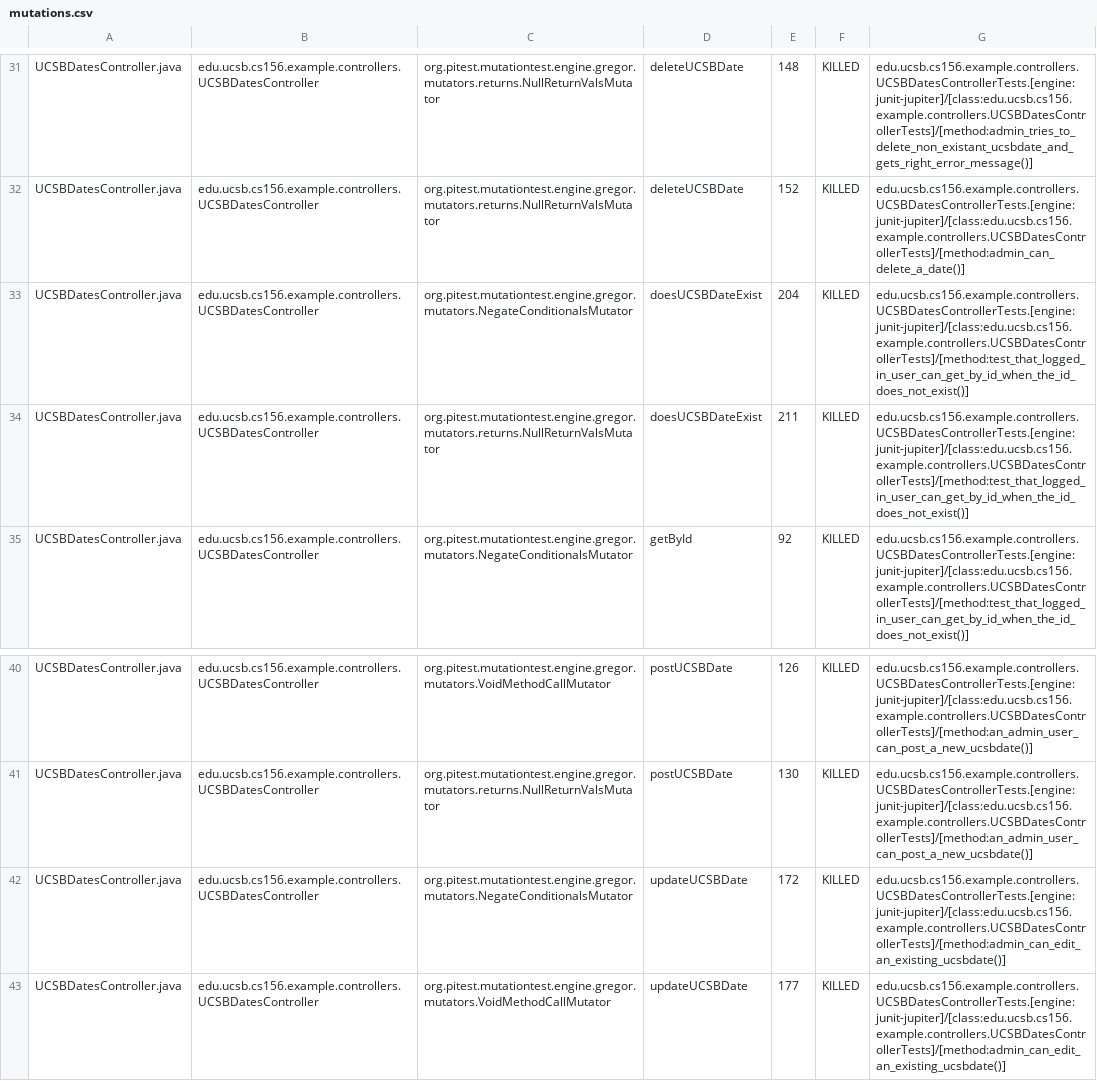
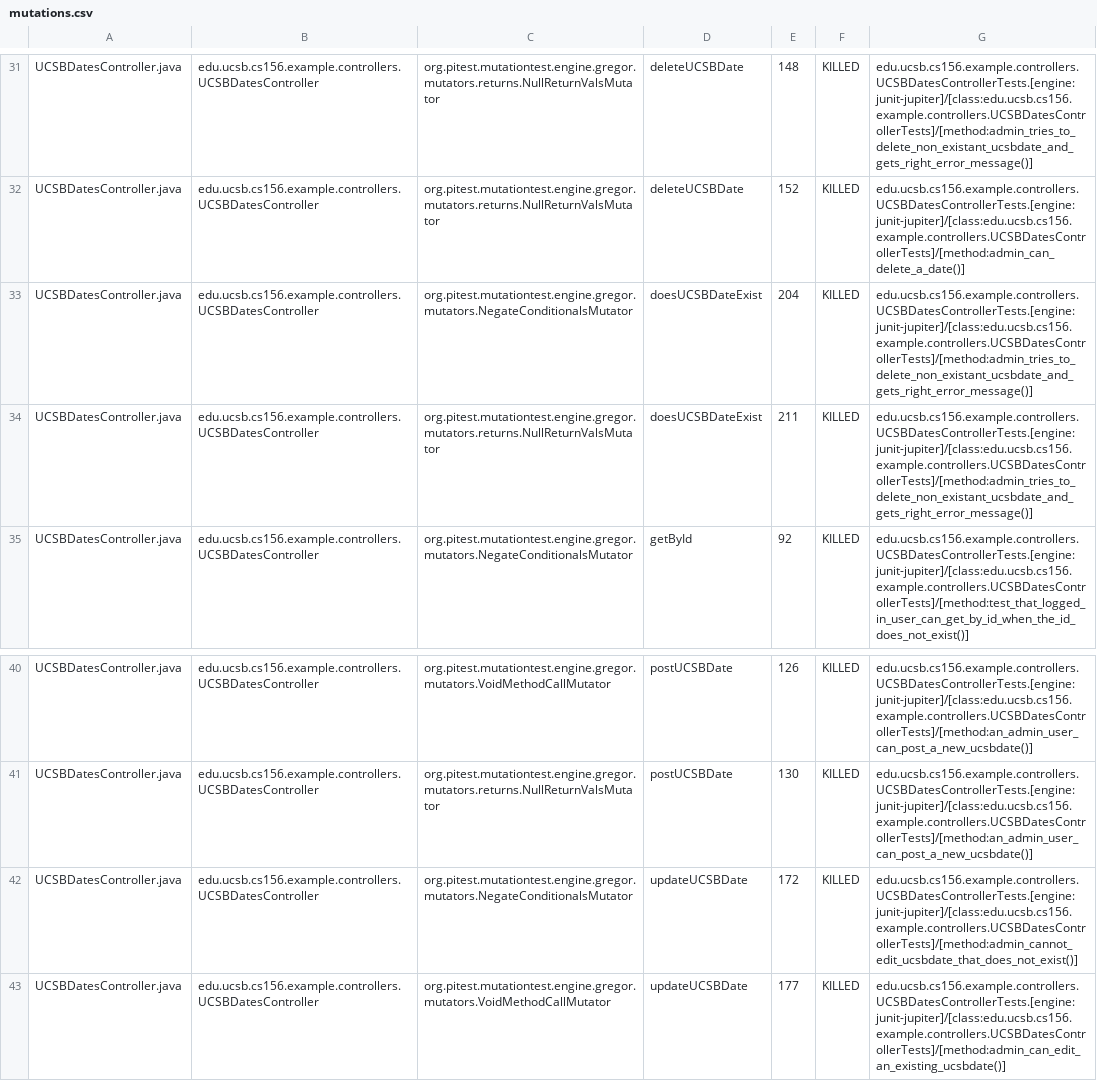
Before and after one commit to ucsb-cs156-f26/jpa03-Haot1ngHuang, a CSV file: pitest/mutations.csv, drawn as a sheet; only a part is shown, gaps mark what is left out.

Commit message:
Deploying to gh-pages from @ ucsb-cs156-f26/jpa03-Haot1ngHuang@102616cdd7de2ca18c77cd75e386760ba4127457 🚀

```diff
--- a/pitest/mutations.csv
+++ b/pitest/mutations.csv
@@ -32,4 +32,4 @@ UCSBDatesController.java,edu.ucsb.cs156.example.controllers.UCSBDatesController,
 UCSBDatesController.java,edu.ucsb.cs156.example.controllers.UCSBDatesController,org.pitest.mutationtest.engine.gregor.mutators.returns.NullReturnValsMutator,deleteUCSBDate,152,KILLED,edu.ucsb.cs156.example.controllers.UCSBDatesControllerTests.[engine:junit-jupiter]/[class:edu.ucsb.cs156.example.controllers.UCSBDatesControllerTests]/[method:admin_can_delete_a_date()]
-UCSBDatesController.java,edu.ucsb.cs156.example.controllers.UCSBDatesController,org.pitest.mutationtest.engine.gregor.mutators.NegateConditionalsMutator,doesUCSBDateExist,204,KILLED,edu.ucsb.cs156.example.controllers.UCSBDatesControllerTests.[engine:junit-jupiter]/[class:edu.ucsb.cs156.example.controllers.UCSBDatesControllerTests]/[method:test_that_logged_in_user_can_get_by_id_when_the_id_does_not_exist()]
-UCSBDatesController.java,edu.ucsb.cs156.example.controllers.UCSBDatesController,org.pitest.mutationtest.engine.gregor.mutators.returns.NullReturnValsMutator,doesUCSBDateExist,211,KILLED,edu.ucsb.cs156.example.controllers.UCSBDatesControllerTests.[engine:junit-jupiter]/[class:edu.ucsb.cs156.example.controllers.UCSBDatesControllerTests]/[method:test_that_logged_in_user_can_get_by_id_when_the_id_does_not_exist()]
+UCSBDatesController.java,edu.ucsb.cs156.example.controllers.UCSBDatesController,org.pitest.mutationtest.engine.gregor.mutators.NegateConditionalsMutator,doesUCSBDateExist,204,KILLED,edu.ucsb.cs156.example.controllers.UCSBDatesControllerTests.[engine:junit-jupiter]/[class:edu.ucsb.cs156.example.controllers.UCSBDatesControllerTests]/[method:admin_tries_to_delete_non_existant_ucsbdate_and_gets_right_error_message()]
+UCSBDatesController.java,edu.ucsb.cs156.example.controllers.UCSBDatesController,org.pitest.mutationtest.engine.gregor.mutators.returns.NullReturnValsMutator,doesUCSBDateExist,211,KILLED,edu.ucsb.cs156.example.controllers.UCSBDatesControllerTests.[engine:junit-jupiter]/[class:edu.ucsb.cs156.example.controllers.UCSBDatesControllerTests]/[method:admin_tries_to_delete_non_existant_ucsbdate_and_gets_right_error_message()]
 UCSBDatesController.java,edu.ucsb.cs156.example.controllers.UCSBDatesController,org.pitest.mutationtest.engine.gregor.mutators.NegateConditionalsMutator,getById,92,KILLED,edu.ucsb.cs156.example.controllers.UCSBDatesControllerTests.[engine:junit-jupiter]/[class:edu.ucsb.cs156.example.controllers.UCSBDatesControllerTests]/[method:test_that_logged_in_user_can_get_by_id_when_the_id_does_not_exist()]
@@ -41,3 +41,3 @@ UCSBDatesController.java,edu.ucsb.cs156.example.controllers.UCSBDatesController,
 UCSBDatesController.java,edu.ucsb.cs156.example.controllers.UCSBDatesController,org.pitest.mutationtest.engine.gregor.mutators.returns.NullReturnValsMutator,postUCSBDate,130,KILLED,edu.ucsb.cs156.example.controllers.UCSBDatesControllerTests.[engine:junit-jupiter]/[class:edu.ucsb.cs156.example.controllers.UCSBDatesControllerTests]/[method:an_admin_user_can_post_a_new_ucsbdate()]
-UCSBDatesController.java,edu.ucsb.cs156.example.controllers.UCSBDatesController,org.pitest.mutationtest.engine.gregor.mutators.NegateConditionalsMutator,updateUCSBDate,172,KILLED,edu.ucsb.cs156.example.controllers.UCSBDatesControllerTests.[engine:junit-jupiter]/[class:edu.ucsb.cs156.example.controllers.UCSBDatesControllerTests]/[method:admin_can_edit_an_existing_ucsbdate()]
+UCSBDatesController.java,edu.ucsb.cs156.example.controllers.UCSBDatesController,org.pitest.mutationtest.engine.gregor.mutators.NegateConditionalsMutator,updateUCSBDate,172,KILLED,edu.ucsb.cs156.example.controllers.UCSBDatesControllerTests.[engine:junit-jupiter]/[class:edu.ucsb.cs156.example.controllers.UCSBDatesControllerTests]/[method:admin_cannot_edit_ucsbdate_that_does_not_exist()]
 UCSBDatesController.java,edu.ucsb.cs156.example.controllers.UCSBDatesController,org.pitest.mutationtest.engine.gregor.mutators.VoidMethodCallMutator,updateUCSBDate,177,KILLED,edu.ucsb.cs156.example.controllers.UCSBDatesControllerTests.[engine:junit-jupiter]/[class:edu.ucsb.cs156.example.controllers.UCSBDatesControllerTests]/[method:admin_can_edit_an_existing_ucsbdate()]
```
Also changed, not shown: 11 other files.
